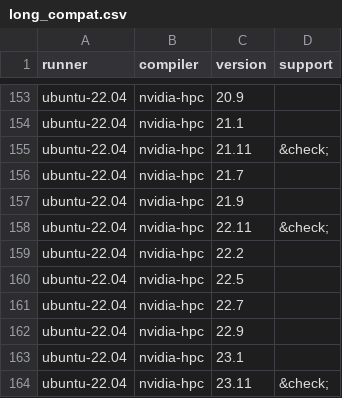
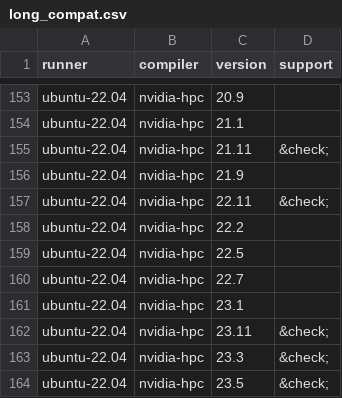
Before and after one commit to fortran-lang/setup-fortran, a CSV file: .github/compat/long_compat.csv, drawn as a sheet; only a part is shown, gaps mark what is left out; the shorter side is filled out with more unchanged rows.

Commit message:
merge changes (#22)

```diff
--- a/.github/compat/long_compat.csv
+++ b/.github/compat/long_compat.csv
@@ -155,3 +155,2 @@ ubuntu-22.04,nvidia-hpc,21.1,
 ubuntu-22.04,nvidia-hpc,21.11,&check;
-ubuntu-22.04,nvidia-hpc,21.7,
 ubuntu-22.04,nvidia-hpc,21.9,
@@ -161,3 +160,2 @@ ubuntu-22.04,nvidia-hpc,22.5,
 ubuntu-22.04,nvidia-hpc,22.7,
-ubuntu-22.04,nvidia-hpc,22.9,
 ubuntu-22.04,nvidia-hpc,23.1,
```
